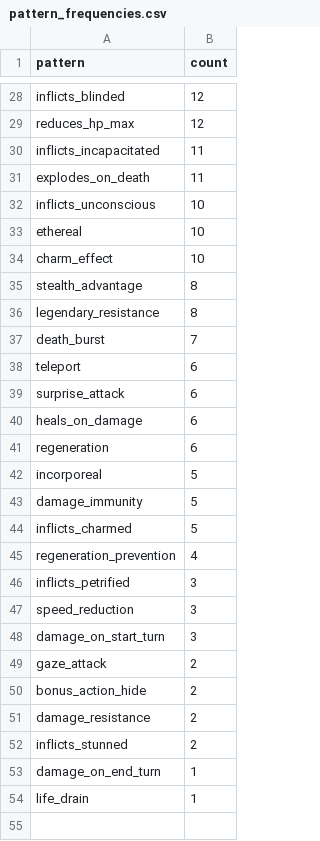
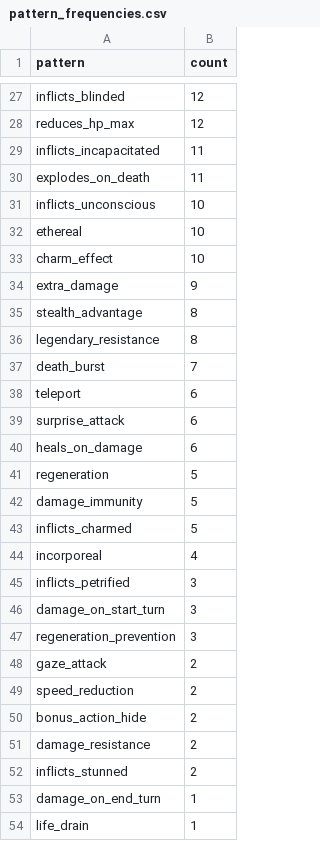
Before and after one commit to conorbarryhoke/matrix_v0, a CSV file: notebooks/exploration/feature_classification/data/pattern_frequencies.csv, drawn as a sheet; only a part is shown, gaps mark what is left out; the diff covers the shown part only.

```diff
--- a/notebooks/exploration/feature_classification/data/pattern_frequencies.csv
+++ b/notebooks/exploration/feature_classification/data/pattern_frequencies.csv
@@ -34,2 +33,3 @@ ethereal,10
 charm_effect,10
+extra_damage,9
 stealth_advantage,8
@@ -40,11 +40,11 @@ surprise_attack,6
 heals_on_damage,6
-regeneration,6
-incorporeal,5
+regeneration,5
 damage_immunity,5
 inflicts_charmed,5
-regeneration_prevention,4
+incorporeal,4
 inflicts_petrified,3
-speed_reduction,3
 damage_on_start_turn,3
+regeneration_prevention,3
 gaze_attack,2
+speed_reduction,2
 bonus_action_hide,2
```
Also changed, not shown: 5 added rows, 6 removed rows and 5 edited cells elsewhere in this file, notebooks/exploration/feature_classification/data/action_summary.csv, notebooks/exploration/feature_classification/data/multiattack_analysis.csv, 5 other files.
